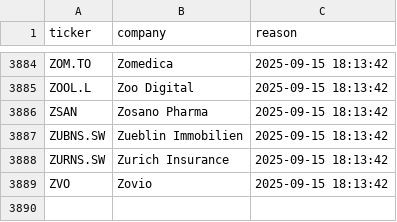
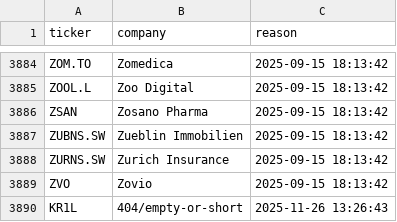
Before and after one commit to andrei1234D/GPT5, a CSV file: data/universe_rejects.csv, drawn as a sheet; only a part is shown, gaps mark what is left out; the diff names each change by its address in the sheet, - before the commit and + after, or states it on an @@ line.

```diff
--- a/data/universe_rejects.csv
+++ b/data/universe_rejects.csv
+row 3890: KR1L | 404/empty-or-short | 2025-11-26 13:26:43
```
Also changed, not shown: data/stage1_kept.csv, data/stage2_merged.csv, 2 other files.
